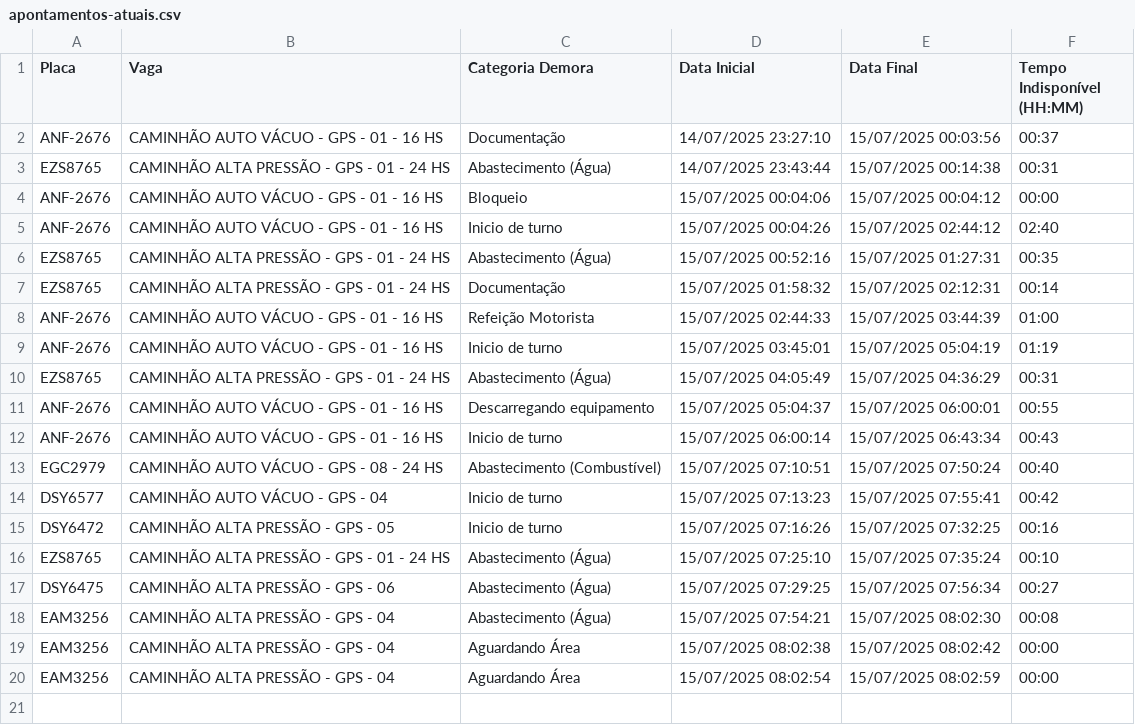
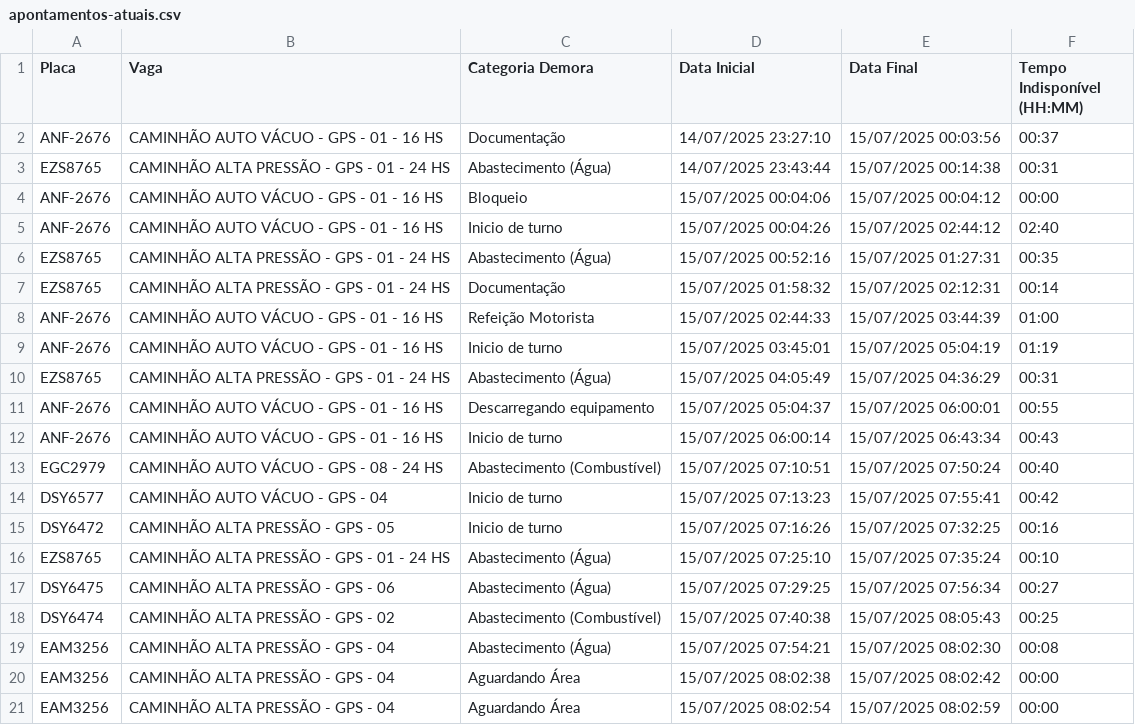
Before and after one commit to GrupoGps-Mecanizada/Banco-De-Dados, a CSV file: Apontamentos/apontamentos-atuais.csv, drawn as a sheet; the diff names each change by its address in the sheet, - before the commit and + after, or states it on an @@ line.

Commit message:
🔄 Auto-refresh 7: 15/07/2025, 08:08:35 - 0 arquivos

```diff
--- a/Apontamentos/apontamentos-atuais.csv
+++ b/Apontamentos/apontamentos-atuais.csv
+row 18: DSY6474 | CAMINHÃO ALTA PRESSÃO - GPS - 02 | Abastecimento (Combustível) | 15/07/2025 07:40:38 | 15/07/2025 08:05:43 | 00:25
```
